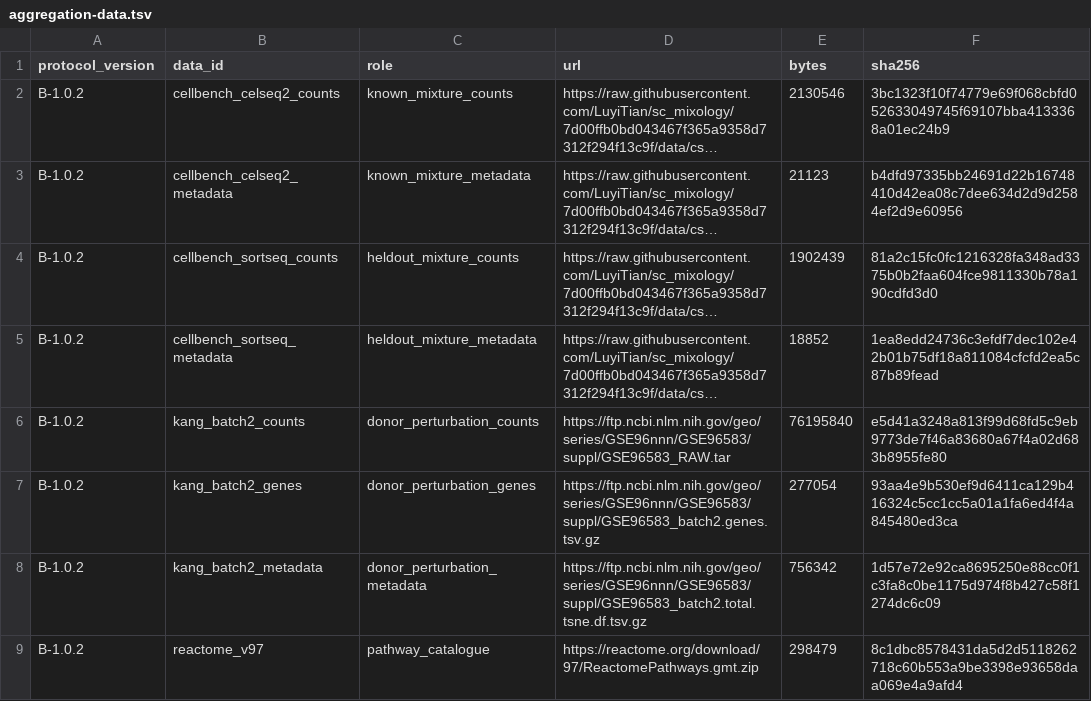
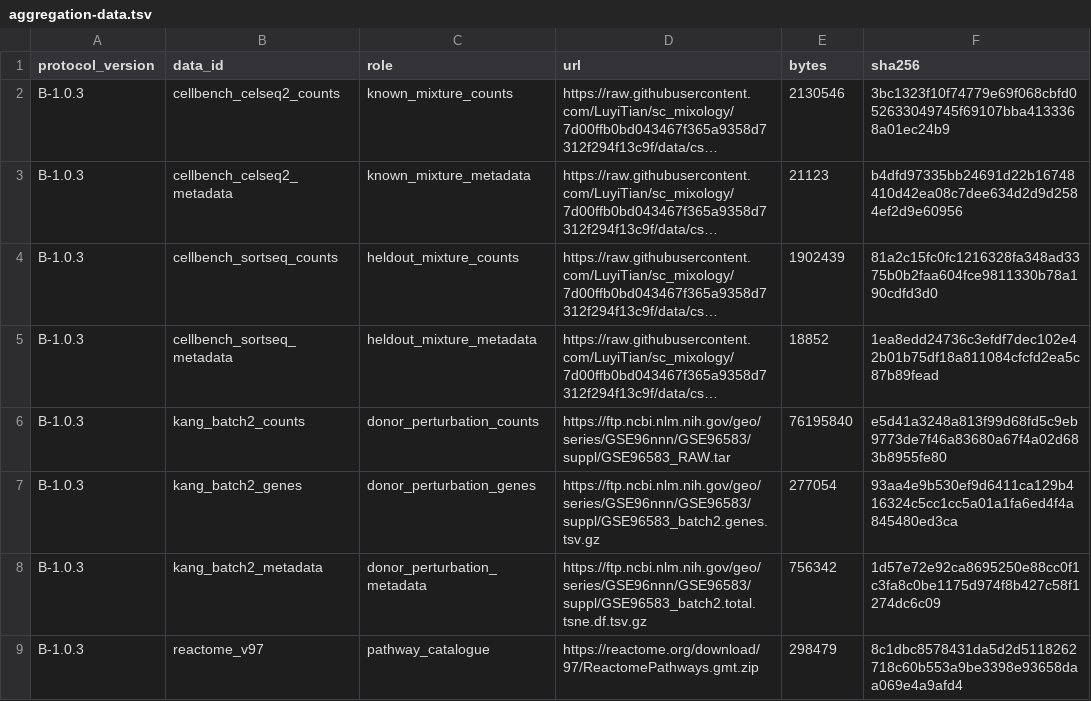
Before and after one commit to eturkes/genefunnel, a TSV file: benchmark/aggregation-data.tsv, drawn as a sheet; long unchanged cells end in …; the diff names each change by its address in the sheet, - before the commit and + after, or states it on an @@ line.

```diff
--- a/benchmark/aggregation-data.tsv
+++ b/benchmark/aggregation-data.tsv
-A2:A9 (protocol_version): B-1.0.2
+A2:A9 (protocol_version): B-1.0.3
```
Also changed, not shown: benchmark/aggregation-protocol.tsv, 7 other files.
